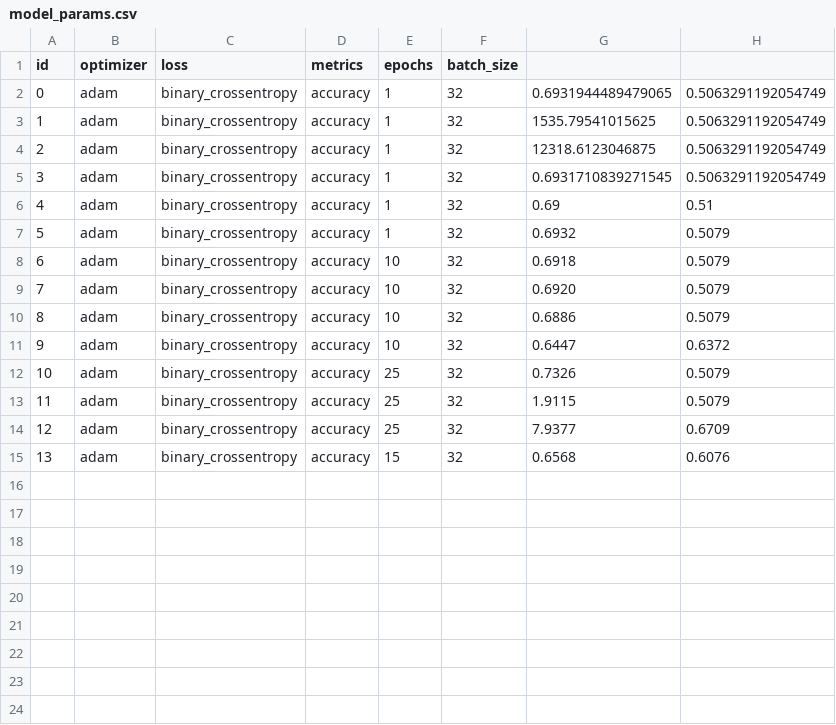
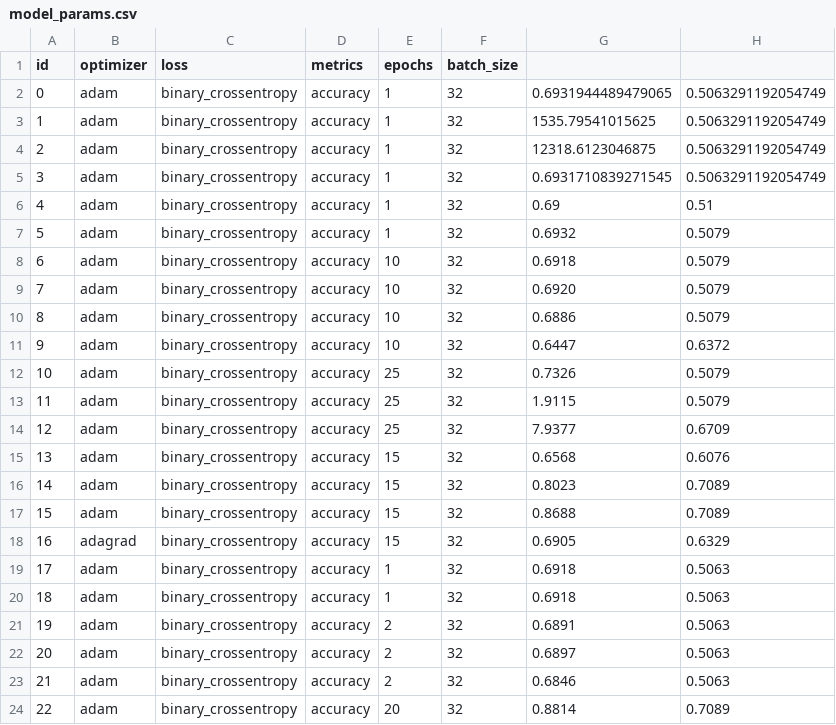
Before and after one commit to macieksww/aesthetics_analysis, a CSV file: dane do analizy/model_params.csv, drawn as a sheet; the diff names each change by its address in the sheet, - before the commit and + after, or states it on an @@ line.

```diff
--- a/dane do analizy/model_params.csv
+++ b/dane do analizy/model_params.csv
+row 16: 14 | adam | binary_crossentropy | accuracy | 15 | 32 | 0.8023 | 0.7089
+row 17: 15 | adam | binary_crossentropy | accuracy | 15 | 32 | 0.8688 | 0.7089
+row 18: 16 | adagrad | binary_crossentropy | accuracy | 15 | 32 | 0.6905 | 0.6329
+row 19: 17 | adam | binary_crossentropy | accuracy | 1 | 32 | 0.6918 | 0.5063
+row 20: 18 | adam | binary_crossentropy | accuracy | 1 | 32 | 0.6918 | 0.5063
+row 21: 19 | adam | binary_crossentropy | accuracy | 2 | 32 | 0.6891 | 0.5063
+row 22: 20 | adam | binary_crossentropy | accuracy | 2 | 32 | 0.6897 | 0.5063
+row 23: 21 | adam | binary_crossentropy | accuracy | 2 | 32 | 0.6846 | 0.5063
+row 24: 22 | adam | binary_crossentropy | accuracy | 20 | 32 | 0.8814 | 0.7089
```
Also changed, not shown: dane do analizy/activation_functions.csv, dane do analizy/layers_neurons.csv, 6 other files.
